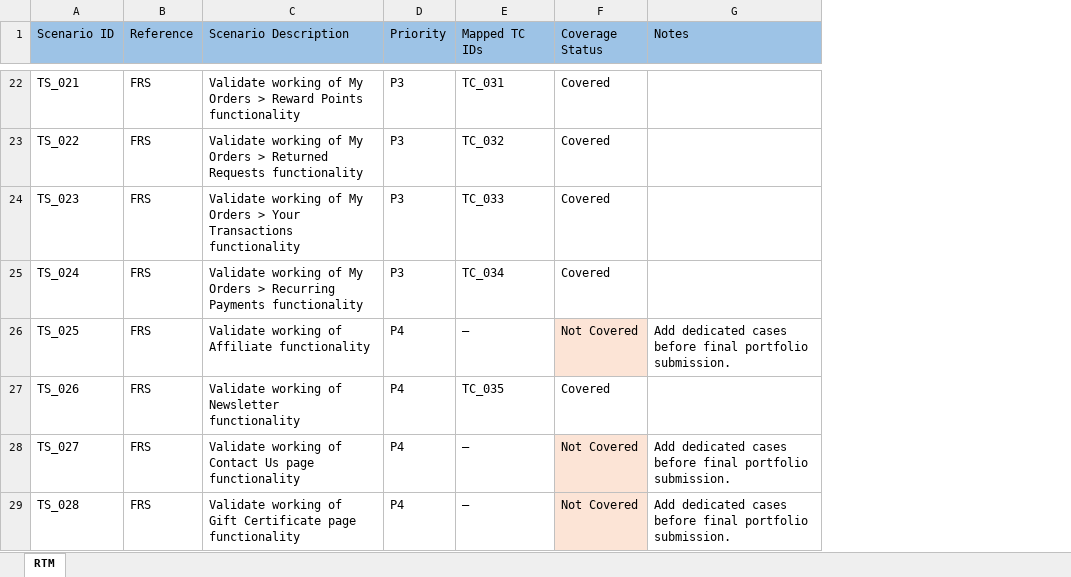
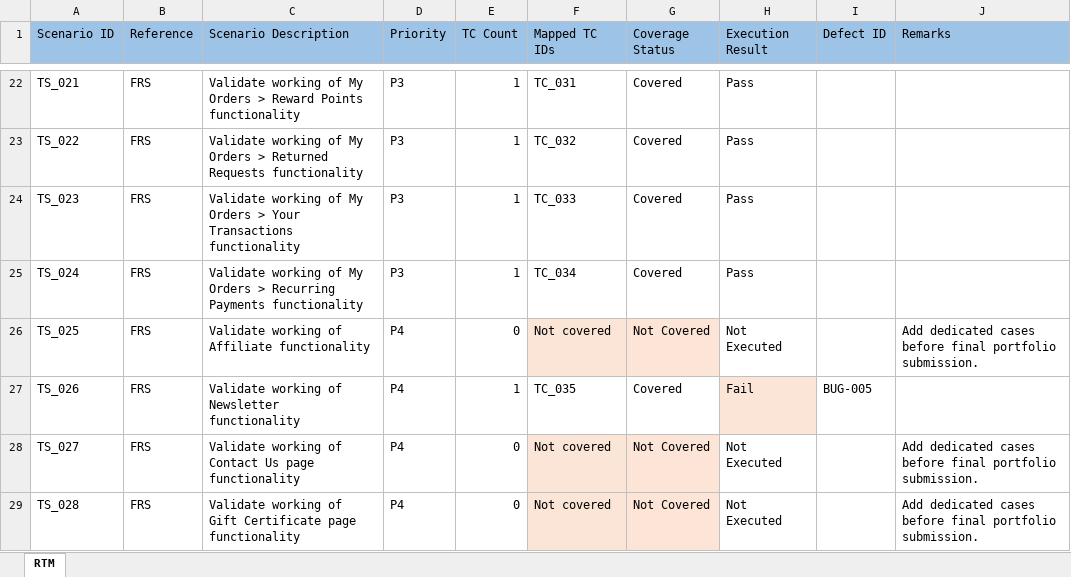
Before and after one commit to sabrh/OpenCart-manual-testing, an Excel workbook: OpenCart-RTM.xlsx, sheet RTM, drawn as a sheet; only a part is shown, gaps mark what is left out; values as stored, in another font and other column widths than the file's, no borders; addresses are those after the commit; the diff covers the shown part only; the diff names each change by its address in the sheet, - before the commit and + after, or states it on an @@ line.

```diff
--- a/OpenCart-RTM.xlsx (sheet RTM)
+++ b/OpenCart-RTM.xlsx (sheet RTM)
+column E (TC Count), rows 22-29: 1 | 1 | 1 | 1 | 0 | 1 | 0 | 0
+column H (Execution Result), rows 22-29: Pass | Pass | Pass | Pass | Not Executed | Fail | Not Executed | Not Executed
+column I (Defect ID), row 27: BUG-005
-J1: Notes
+J1: Remarks
-F26 (Mapped TC IDs): —
+F26 (Mapped TC IDs): Not covered
-F26 fill: none
+F26 fill: #FBE5D6
-F28:F29 (Mapped TC IDs): —
+F28:F29 (Mapped TC IDs): Not covered
-F28:F29 fill: none
+F28:F29 fill: #FBE5D6
```
Also changed, not shown: 6 edited cells and cell formats elsewhere in this sheet, OpenCart-Test_Execution_Summary.xlsx.
